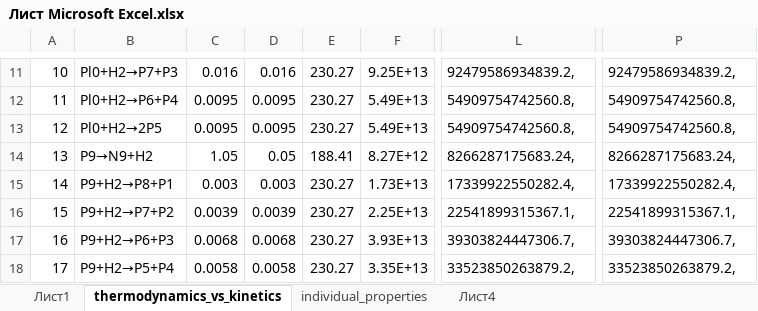
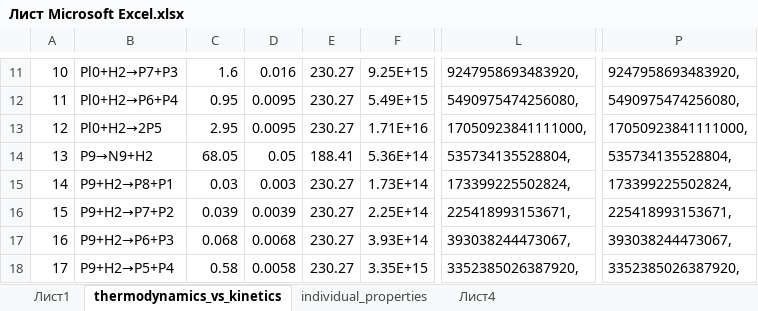
Before and after one commit to VChuzlov/SA, an Excel workbook: 2021/ЛБ4_хтс_реактор/Лист Microsoft Excel.xlsx, sheet thermodynamics_vs_kinetics, drawn as a sheet; only a part is shown, gaps mark what is left out; values as stored, in another font and other column widths than the file's, no borders; the diff covers the shown part only; the diff names each change by its address in the sheet, - before the commit and + after, or states it on an @@ line.

```diff
--- a/2021/ЛБ4_хтс_реактор/Лист Microsoft Excel.xlsx (sheet thermodynamics_vs_kinetics)
+++ b/2021/ЛБ4_хтс_реактор/Лист Microsoft Excel.xlsx (sheet thermodynamics_vs_kinetics)
-C11: 0.016
+C11: 1.6
-F11: 9.25E+13
+F11: 9.25E+15
-L11: 92479586934839.2,
+L11: 9247958693483920,
-P11: 92479586934839.2,
+P11: 9247958693483920,
-C12: 0.0095
+C12: 0.95
-F12: 5.49E+13
+F12: 5.49E+15
-L12: 54909754742560.8,
+L12: 5490975474256080,
-P12: 54909754742560.8,
+P12: 5490975474256080,
-C13: 0.0095
+C13: 2.95
-F13: 5.49E+13
+F13: 1.71E+16
-L13: 54909754742560.8,
+L13: 17050923841111000,
-P13: 54909754742560.8,
+P13: 17050923841111000,
-C14: 1.05
+C14: 68.05
-F14: 8.27E+12
+F14: 5.36E+14
-L14: 8266287175683.24,
+L14: 535734135528804,
-P14: 8266287175683.24,
+P14: 535734135528804,
-C15: 0.003
+C15: 0.03
-F15: 1.73E+13
+F15: 1.73E+14
-L15: 17339922550282.4,
+L15: 173399225502824,
-P15: 17339922550282.4,
+P15: 173399225502824,
-C16: 0.0039
+C16: 0.039
-F16: 2.25E+13
+F16: 2.25E+14
-L16: 22541899315367.1,
+L16: 225418993153671,
-P16: 22541899315367.1,
+P16: 225418993153671,
-C17: 0.0068
+C17: 0.068
-F17: 3.93E+13
+F17: 3.93E+14
-L17: 39303824447306.7,
+L17: 393038244473067,
-P17: 39303824447306.7,
+P17: 393038244473067,
-C18: 0.0058
+C18: 0.58
-F18: 3.35E+13
+F18: 3.35E+15
-L18: 33523850263879.2,
+L18: 3352385026387920,
-P18: 33523850263879.2,
+P18: 3352385026387920,
```
Also changed, not shown: other rows of this sheet, 53 other files.
